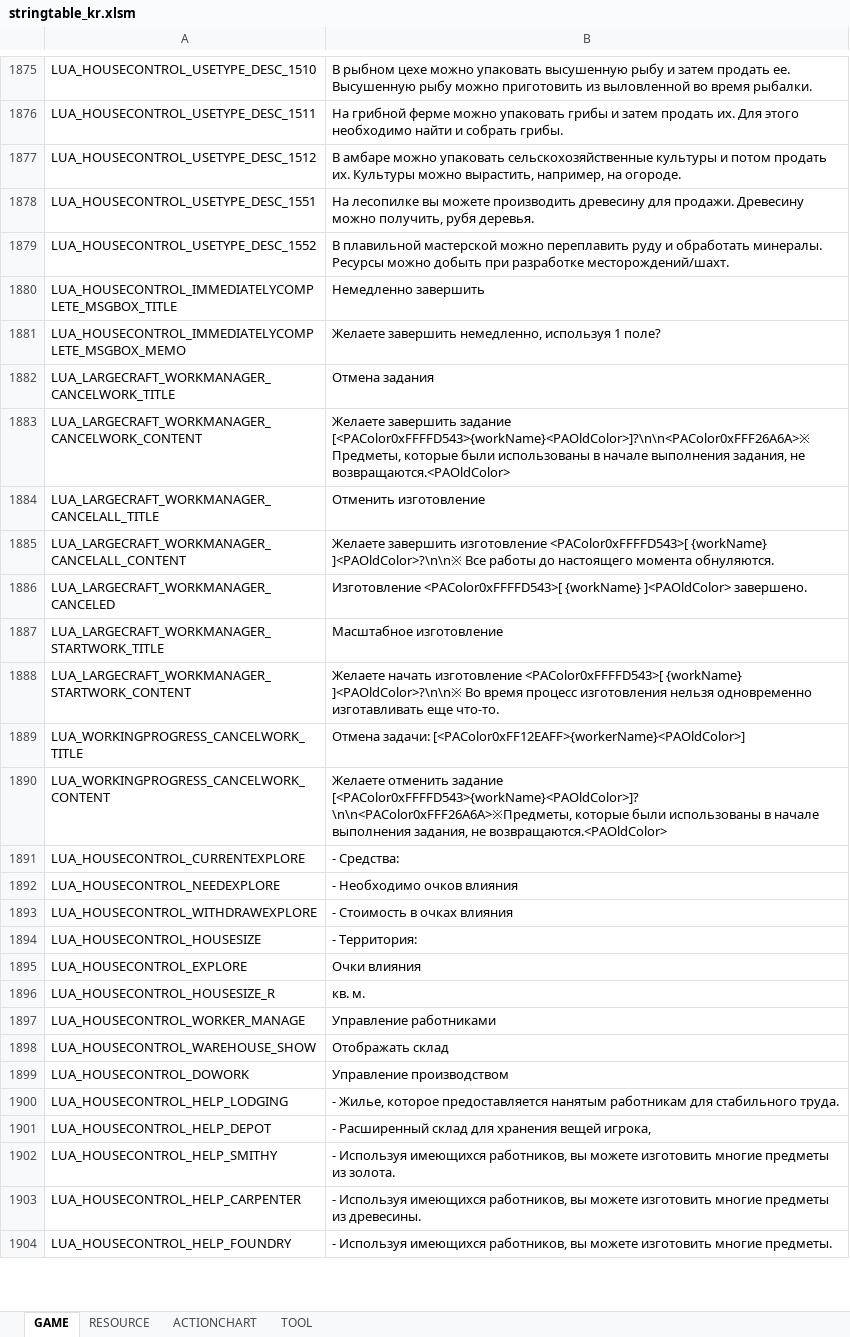
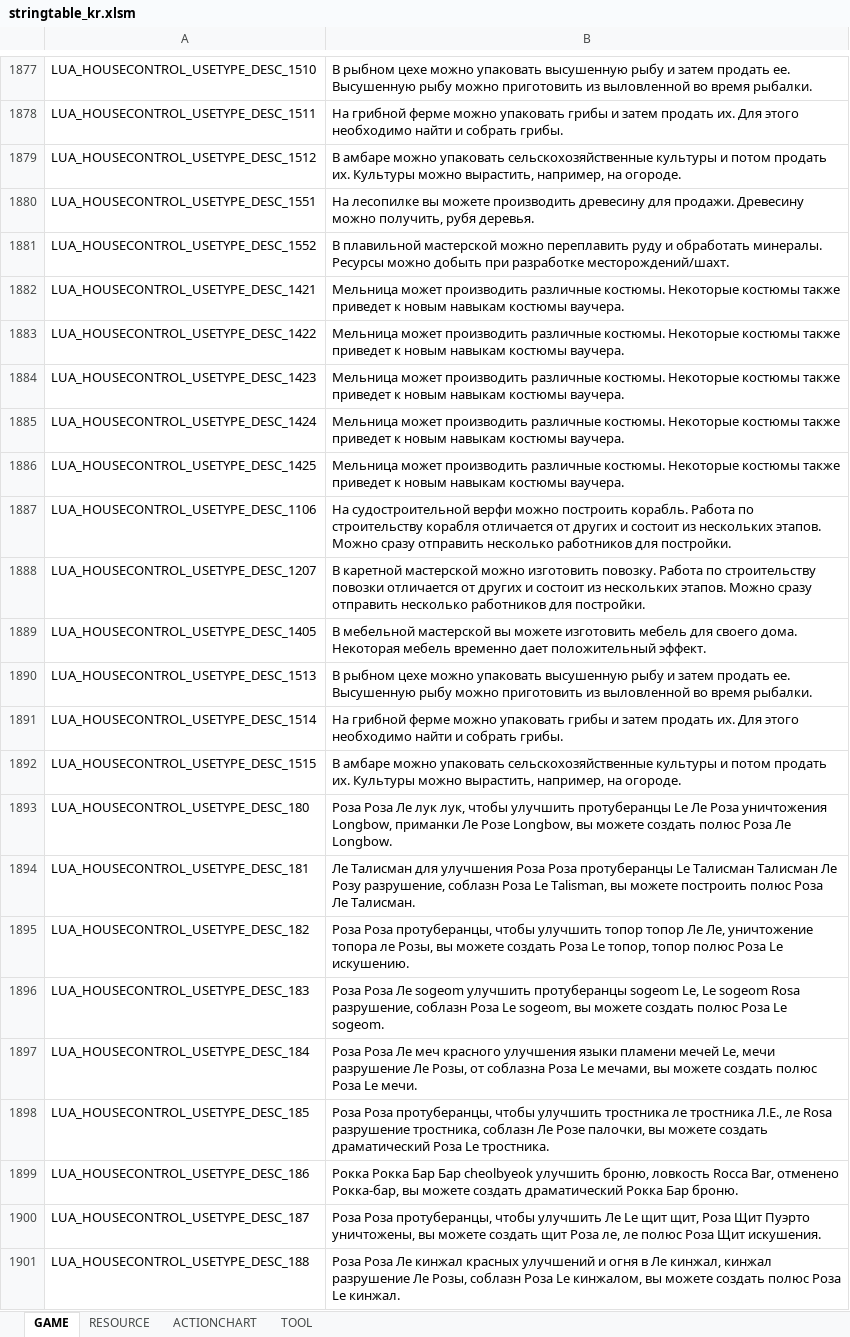
Before and after one commit to Lykii22/BDORUS, an Excel workbook: prestringtable/kr/stringtable_kr.xlsm, sheet GAME, drawn as a sheet; only a part is shown, gaps mark what is left out; the shorter side is filled out with more unchanged rows; values as stored, in another font and other column widths than the file's, no borders; the diff covers the shown part only; the diff names each change by its address in the sheet, - before the commit and + after, or states it on an @@ line.

```diff
--- a/prestringtable/kr/stringtable_kr.xlsm (sheet GAME)
+++ b/prestringtable/kr/stringtable_kr.xlsm (sheet GAME)
+row 1882: LUA_HOUSECONTROL_USETYPE_DESC_1421 | Мельница может производить различные костюмы. Некоторые костюмы также приведет к новым навыкам костюмы ваучера.
+row 1883: LUA_HOUSECONTROL_USETYPE_DESC_1422 | Мельница может производить различные костюмы. Некоторые костюмы также приведет к новым навыкам костюмы ваучера.
+row 1884: LUA_HOUSECONTROL_USETYPE_DESC_1423 | Мельница может производить различные костюмы. Некоторые костюмы также приведет к новым навыкам костюмы ваучера.
+row 1885: LUA_HOUSECONTROL_USETYPE_DESC_1424 | Мельница может производить различные костюмы. Некоторые костюмы также приведет к новым навыкам костюмы ваучера.
+row 1886: LUA_HOUSECONTROL_USETYPE_DESC_1425 | Мельница может производить различные костюмы. Некоторые костюмы также приведет к новым навыкам костюмы ваучера.
+row 1887: LUA_HOUSECONTROL_USETYPE_DESC_1106 | На судостроительной верфи можно построить корабль. Работа по строительству корабля отличается от других и состоит из нескольких этапов. Можно сразу отправить несколько работников для постройки.
+row 1888: LUA_HOUSECONTROL_USETYPE_DESC_1207 | В каретной мастерской можно изготовить повозку. Работа по строительству повозки отличается от других и состоит из нескольких этапов. Можно сразу отправить несколько работников для постройки.
+row 1889: LUA_HOUSECONTROL_USETYPE_DESC_1405 | В мебельной мастерской вы можете изготовить мебель для своего дома. Некоторая мебель временно дает положительный эффект.
+row 1890: LUA_HOUSECONTROL_USETYPE_DESC_1513 | В рыбном цехе можно упаковать высушенную рыбу и затем продать ее. Высушенную рыбу можно приготовить из выловленной во время рыбалки.
+row 1891: LUA_HOUSECONTROL_USETYPE_DESC_1514 | На грибной ферме можно упаковать грибы и затем продать их. Для этого необходимо найти и собрать грибы.
+row 1892: LUA_HOUSECONTROL_USETYPE_DESC_1515 | В амбаре можно упаковать сельскохозяйственные культуры и потом продать их. Культуры можно вырастить, например, на огороде.
+row 1893: LUA_HOUSECONTROL_USETYPE_DESC_180 | Роза Роза Ле лук лук, чтобы улучшить протуберанцы Le Ле Роза уничтожения Longbow, приманки Ле Розе Longbow, вы можете создать полюс Роза Ле Longbow.
+row 1894: LUA_HOUSECONTROL_USETYPE_DESC_181 | Ле Талисман для улучшения Роза Роза протуберанцы Le Талисман Талисман Ле Розу разрушение, соблазн Роза Le Talisman, вы можете построить полюс Роза Ле Талисман.
+row 1895: LUA_HOUSECONTROL_USETYPE_DESC_182 | Роза Роза протуберанцы, чтобы улучшить топор топор Ле Ле, уничтожение топора ле Розы, вы можете создать Роза Le топор, топор полюс Роза Le искушению.
+row 1896: LUA_HOUSECONTROL_USETYPE_DESC_183 | Роза Роза Ле sogeom улучшить протуберанцы sogeom Le, Le sogeom Rosa разрушение, соблазн Роза Le sogeom, вы можете создать полюс Роза Le sogeom.
+row 1897: LUA_HOUSECONTROL_USETYPE_DESC_184 | Роза Роза Ле меч красного улучшения языки пламени мечей Le, мечи разрушение Ле Розы, от соблазна Роза Le мечами, вы можете создать полюс Роза Le мечи.
+row 1898: LUA_HOUSECONTROL_USETYPE_DESC_185 | Роза Роза протуберанцы, чтобы улучшить тростника ле тростника Л.Е., ле Rosa разрушение тростника, соблазн Ле Розе палочки, вы можете создать драматический Роза Le тростника.
+row 1899: LUA_HOUSECONTROL_USETYPE_DESC_186 | Рокка Рокка Бар Бар cheolbyeok улучшить броню, ловкость Rocca Bar, отменено Рокка-бар, вы можете создать драматический Рокка Бар броню.
+row 1900: LUA_HOUSECONTROL_USETYPE_DESC_187 | Роза Роза протуберанцы, чтобы улучшить Ле Le щит щит, Роза Щит Пуэрто уничтожены, вы можете создать щит Роза ле, ле полюс Роза Щит искушения.
+row 1901: LUA_HOUSECONTROL_USETYPE_DESC_188 | Роза Роза Ле кинжал красных улучшений и огня в Ле кинжал, кинжал разрушение Ле Розы, соблазн Роза Le кинжалом, вы можете создать полюс Роза Le кинжал.
```
Also changed, not shown: 38 added rows and 13 edited cells elsewhere in this sheet, sheet TOOL, sheet RESOURCE, prestringtable/kr/stringtable_cutscene_kr.xlsm, prestringtable/kr/symbolnostringtable_kr.xlsm, 4 other files.
